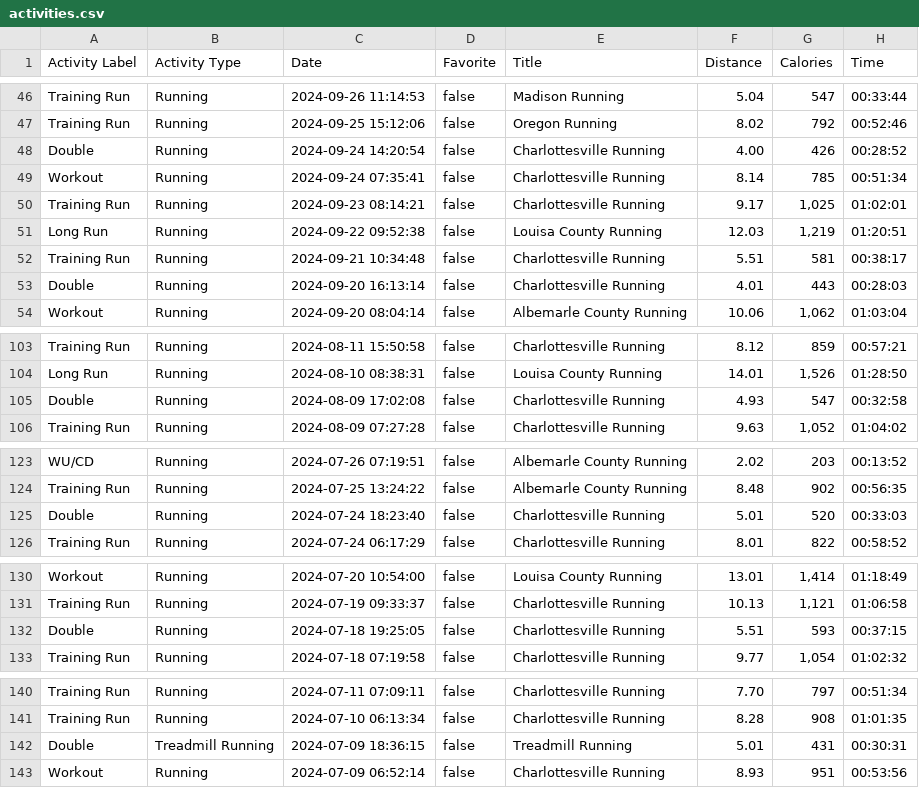
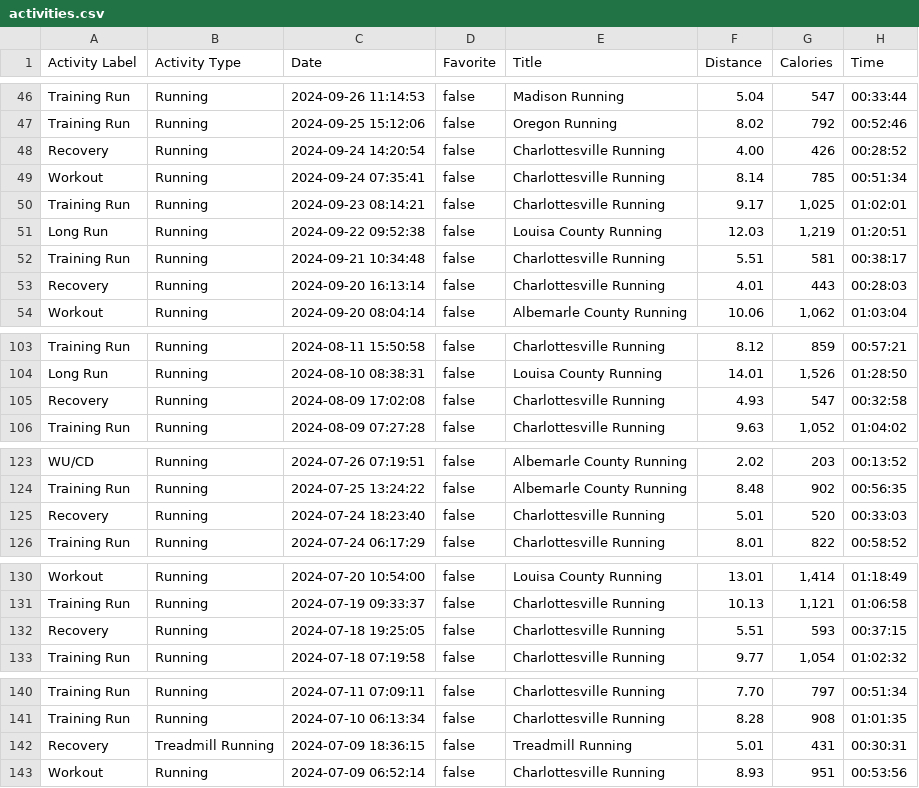
Before and after one commit to sgsikorski/STAT6020, a CSV file: src/activities.csv, drawn as a sheet; only a part is shown, gaps mark what is left out; the diff covers the shown part only; the diff names each change by its address in the sheet, - before the commit and + after, or states it on an @@ line.

```diff
--- a/src/activities.csv
+++ b/src/activities.csv
-A48 (Activity Label): Double
+A48 (Activity Label): Recovery
-A53 (Activity Label): Double
+A53 (Activity Label): Recovery
-A105 (Activity Label): Double
+A105 (Activity Label): Recovery
-A125 (Activity Label): Double
+A125 (Activity Label): Recovery
-A132 (Activity Label): Double
+A132 (Activity Label): Recovery
-A142 (Activity Label): Double
+A142 (Activity Label): Recovery
```
Also changed, not shown: 1 removed row, 2 moved rows and 16 edited cells elsewhere in this file, 15 other files.
